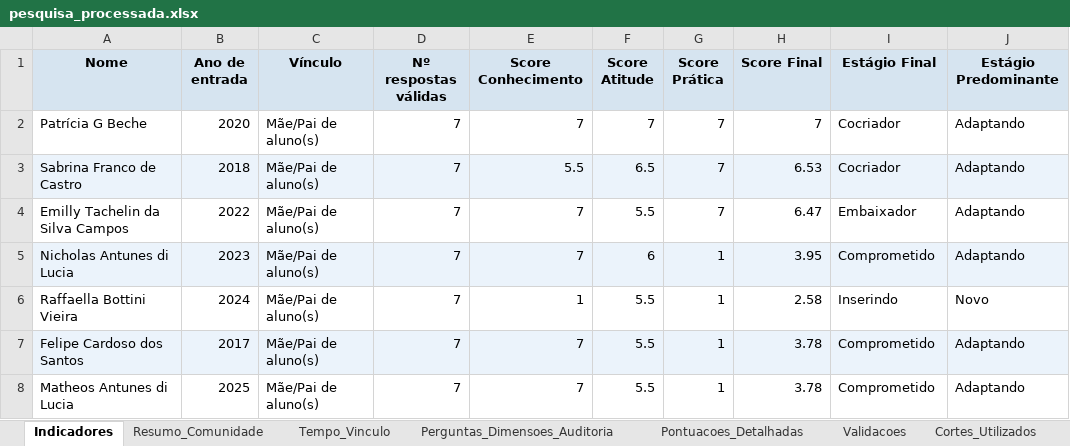
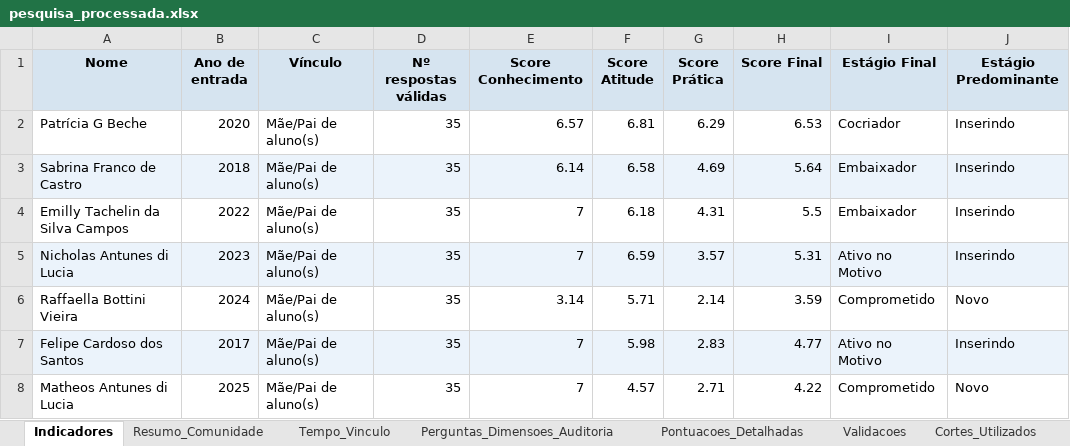
Before and after one commit to bruno-curta/arandu, an Excel workbook: pesquisa_processada.xlsx, sheet Indicadores, drawn as a sheet; only a part is shown; values as stored, in another font and other column widths than the file's, no borders; the diff covers the shown part only; the diff names each change by its address in the sheet, - before the commit and + after, or states it on an @@ line.

```diff
--- a/pesquisa_processada.xlsx (sheet Indicadores)
+++ b/pesquisa_processada.xlsx (sheet Indicadores)
-D2:D8 (Nº respostas válidas): 7
+D2:D8 (Nº respostas válidas): 35
-E2 (Score Conhecimento): 7
+E2 (Score Conhecimento): 6.57
-F2 (Score Atitude): 7
+F2 (Score Atitude): 6.81
-G2 (Score Prática): 7
+G2 (Score Prática): 6.29
-H2 (Score Final): 7
+H2 (Score Final): 6.53
-J2:J5 (Estágio Predominante): Adaptando
+J2:J5 (Estágio Predominante): Inserindo
-E3 (Score Conhecimento): 5.5
+E3 (Score Conhecimento): 6.14
-F3 (Score Atitude): 6.5
+F3 (Score Atitude): 6.58
-G3 (Score Prática): 7
+G3 (Score Prática): 4.69
-H3 (Score Final): 6.53
+H3 (Score Final): 5.64
-I3 (Estágio Final): Cocriador
+I3 (Estágio Final): Embaixador
-F4 (Score Atitude): 5.5
+F4 (Score Atitude): 6.18
-G4 (Score Prática): 7
+G4 (Score Prática): 4.31
-H4 (Score Final): 6.47
+H4 (Score Final): 5.5
-F5 (Score Atitude): 6
+F5 (Score Atitude): 6.59
-G5 (Score Prática): 1
+G5 (Score Prática): 3.57
-H5 (Score Final): 3.95
+H5 (Score Final): 5.31
-I5 (Estágio Final): Comprometido
+I5 (Estágio Final): Ativo no Motivo
-E6 (Score Conhecimento): 1
+E6 (Score Conhecimento): 3.14
-F6 (Score Atitude): 5.5
+F6 (Score Atitude): 5.71
-G6 (Score Prática): 1
+G6 (Score Prática): 2.14
-H6 (Score Final): 2.58
+H6 (Score Final): 3.59
-I6 (Estágio Final): Inserindo
+I6 (Estágio Final): Comprometido
-F7 (Score Atitude): 5.5
+F7 (Score Atitude): 5.98
-G7 (Score Prática): 1
+G7 (Score Prática): 2.83
-H7 (Score Final): 3.78
+H7 (Score Final): 4.77
-I7 (Estágio Final): Comprometido
+I7 (Estágio Final): Ativo no Motivo
-J7 (Estágio Predominante): Adaptando
+J7 (Estágio Predominante): Inserindo
-F8 (Score Atitude): 5.5
+F8 (Score Atitude): 4.57
-G8 (Score Prática): 1
+G8 (Score Prática): 2.71
-H8 (Score Final): 3.78
+H8 (Score Final): 4.22
-J8 (Estágio Predominante): Adaptando
+J8 (Estágio Predominante): Novo
```
Also changed, not shown: 834 edited cells elsewhere in this sheet, sheet Pontuacoes_Detalhadas, sheet Tempo_Vinculo, sheet Resumo_Comunidade, sheet Validacoes, sheet Perguntas_Dimensoes_Auditoria, 2 other files.
